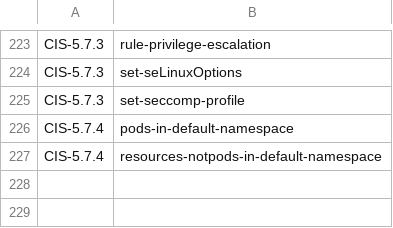
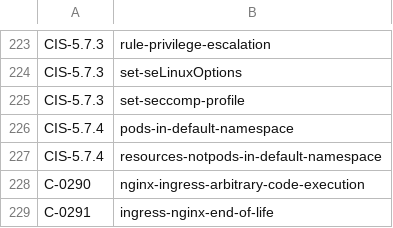
Before and after one commit to kubescape/regolibrary, a CSV file: ControlID_RuleName.csv, drawn as a sheet; only a part is shown, gaps mark what is left out; the diff names each change by its address in the sheet, - before the commit and + after, or states it on an @@ line.

Commit message:
feat: rule for ingress-nginx end of life

```diff
--- a/ControlID_RuleName.csv
+++ b/ControlID_RuleName.csv
+row 228: C-0290 | nginx-ingress-arbitrary-code-execution
+row 229: C-0291 | ingress-nginx-end-of-life
```
Also changed, not shown: 10 other files.
